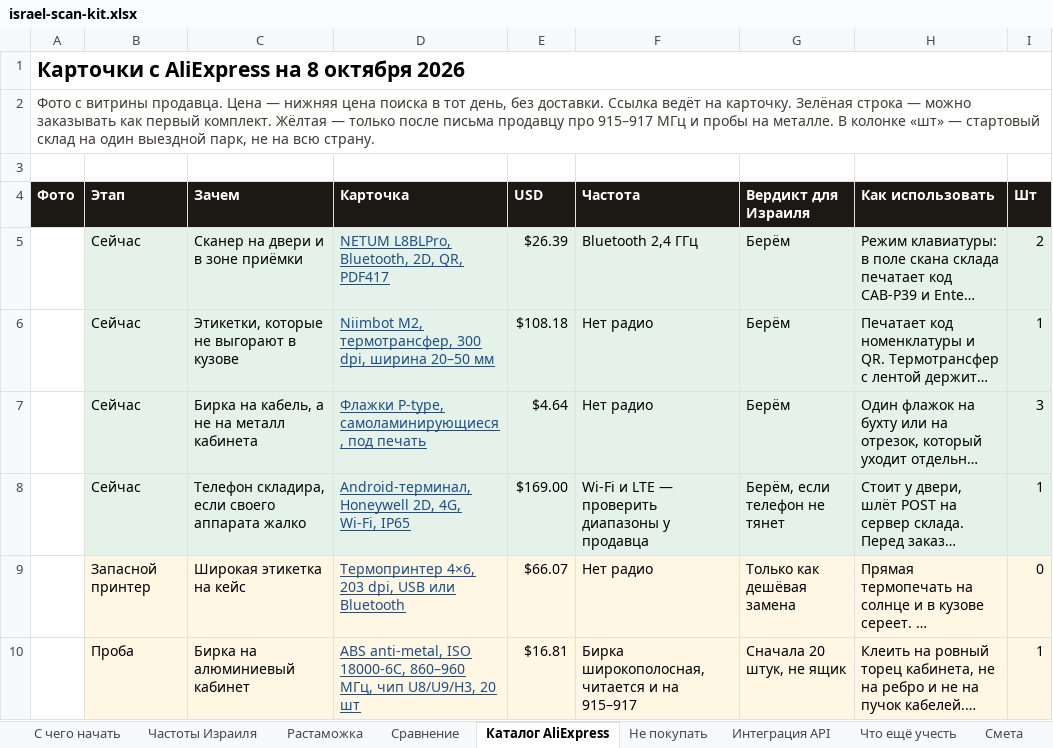
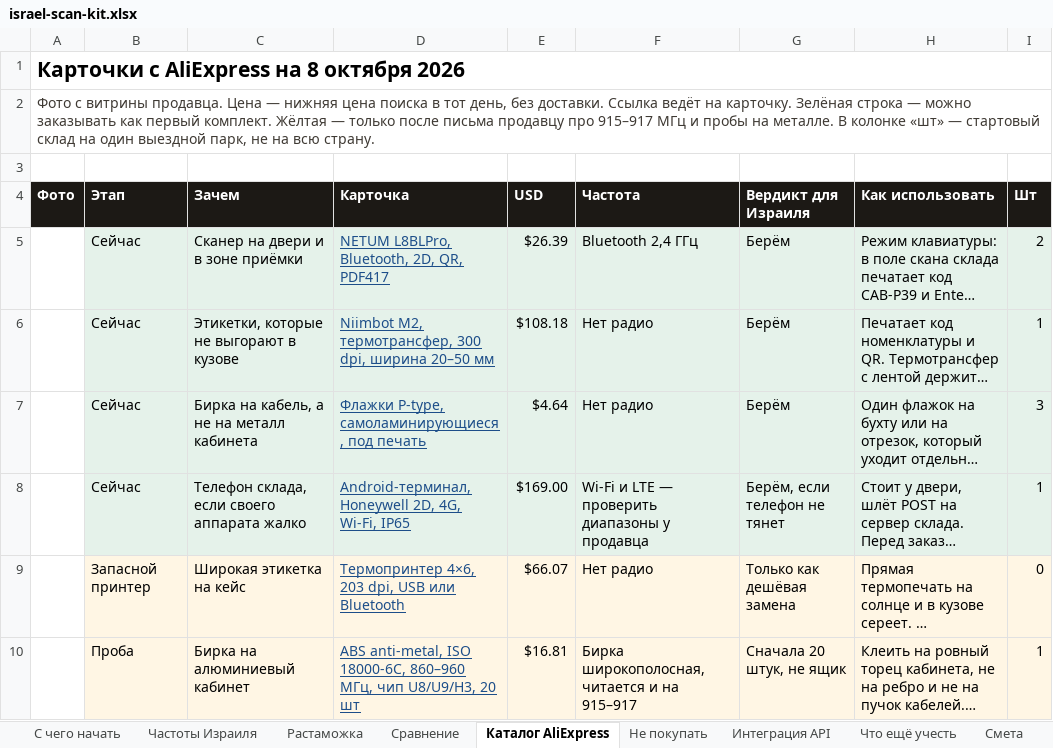
Before and after one commit to GIN1104/led-warehouse, an Excel workbook: docs/procurement/israel-scan-kit.xlsx, sheet Каталог AliExpress, drawn as a sheet; only a part is shown; long unchanged cells end in …; values as stored, in another font and other column widths than the file's, no borders; charts and pictures not drawn; the diff names each change by its address in the sheet, - before the commit and + after, or states it on an @@ line.

```diff
--- a/docs/procurement/israel-scan-kit.xlsx (sheet Каталог AliExpress)
+++ b/docs/procurement/israel-scan-kit.xlsx (sheet Каталог AliExpress)
-C8 (Зачем): Телефон складира, если своего аппарата жалко
+C8 (Зачем): Телефон склада, если своего аппарата жалко
```
Also changed, not shown: sheet С чего начать, sheet Частоты Израиля, 1 other file.
